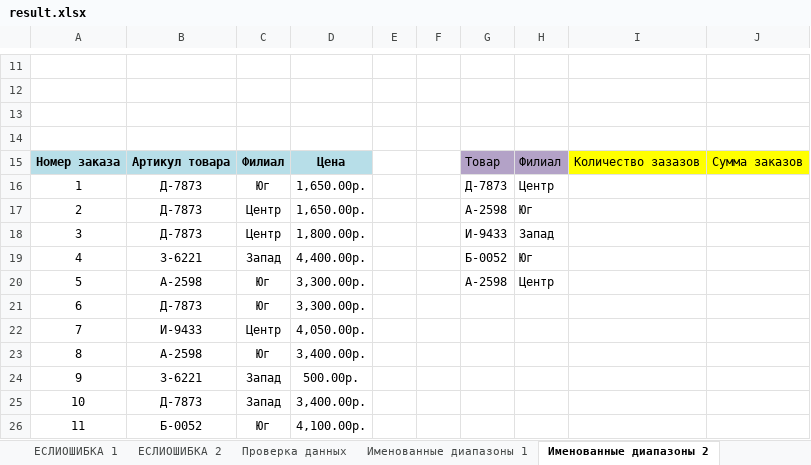
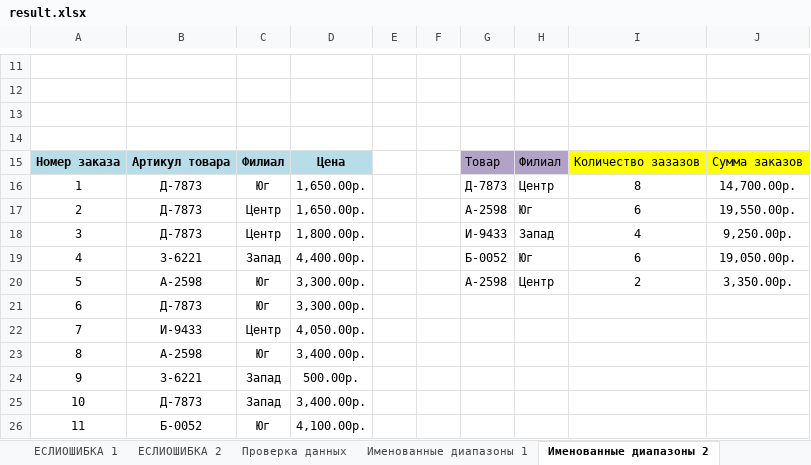
Before and after one commit to bodarey/Excel, an Excel workbook: Basic/6/result.xlsx, sheet Именованные диапазоны 2, drawn as a sheet; only a part is shown, gaps mark what is left out; values as stored, in another font and other column widths than the file's, no borders; charts and pictures not drawn; the diff names each change by its address in the sheet, - before the commit and + after, or states it on an @@ line.

```diff
--- a/Basic/6/result.xlsx (sheet Именованные диапазоны 2)
+++ b/Basic/6/result.xlsx (sheet Именованные диапазоны 2)
-I16: (empty)
+I16: 8
-J16: (empty)
+J16: 14,700.00р.
-I17: (empty)
+I17: 6
-J17: (empty)
+J17: 19,550.00р.
-I18: (empty)
+I18: 4
-J18: (empty)
+J18: 9,250.00р.
-I19: (empty)
+I19: 6
-J19: (empty)
+J19: 19,050.00р.
-I20: (empty)
+I20: 2
-J20: (empty)
+J20: 3,350.00р.
```
Also changed, not shown: sheet Именованные диапазоны 1, sheet ЕСЛИОШИБКА 1, sheet Проверка данных, sheet ЕСЛИОШИБКА 2, sheet ИНДЕКС, ПОИСКПОЗ, 2 other files.
